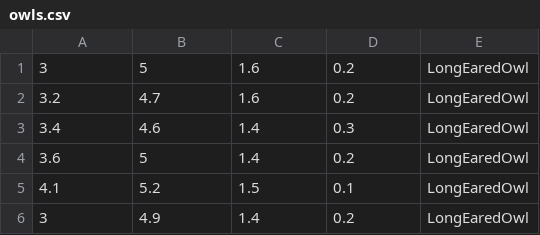
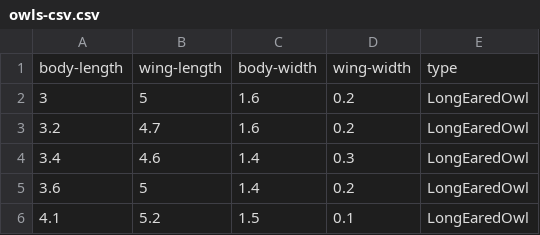
Before and after one commit to stephen-dooley/machine-learning-implementation, a CSV file: data/owls-csv.csv (was data/owls.csv), drawn as a sheet; only a part is shown; the shorter side is filled out with more unchanged rows; the diff names each change by its address in the sheet, - before the commit and + after, or states it on an @@ line.

```diff
--- a/data/owls.csv
+++ b/data/owls-csv.csv
+row 1: body-length | wing-length | body-width | wing-width | type
```
Also changed, not shown: 4 other files.
